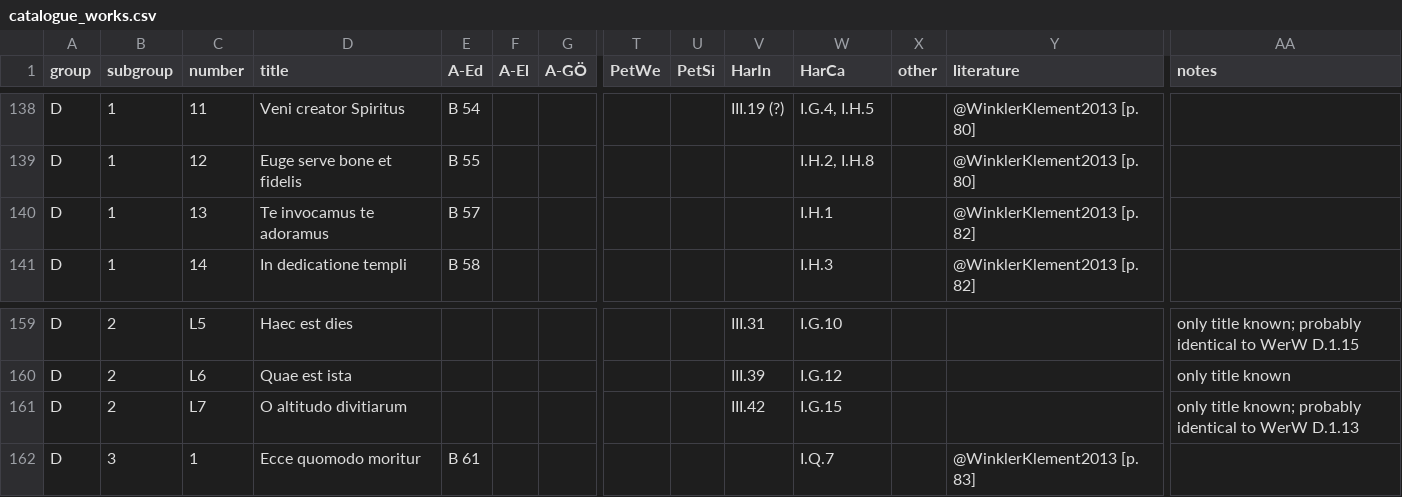
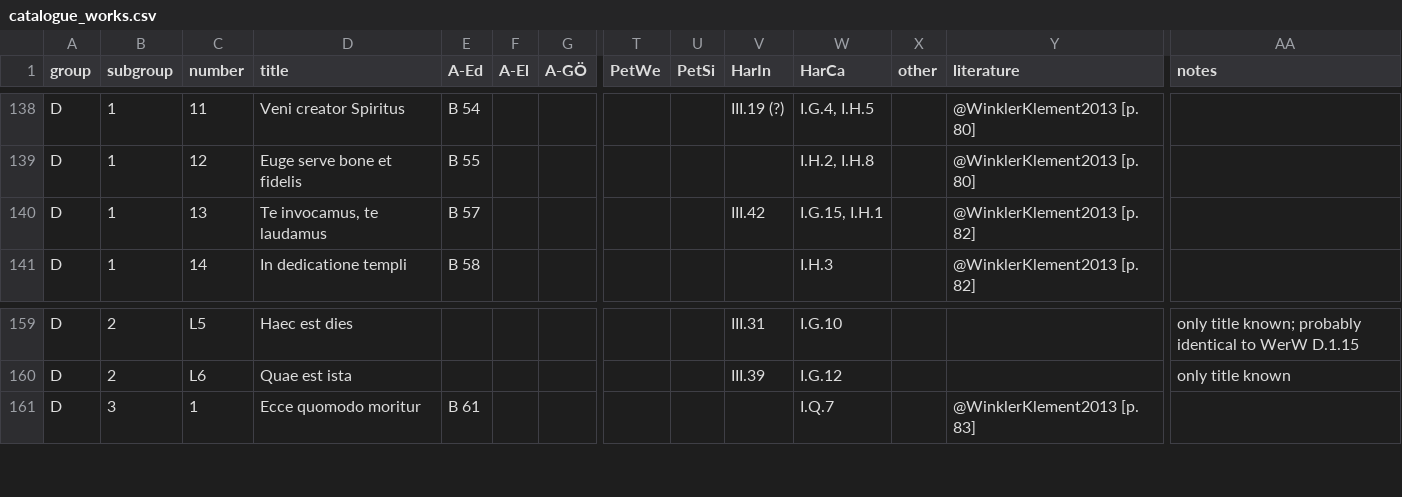
Before and after one commit to edition-esser-skala/werner-catalogue-of-works, a CSV file: data/catalogue_works.csv, drawn as a sheet; only a part is shown, gaps mark what is left out; rows hold the shown columns only; the diff names each change by its address in the sheet, - before the commit and + after, or states it on an @@ line.

Commit message:
merges WerW D.2.L7 to D.1.13

```diff
--- a/data/catalogue_works.csv
+++ b/data/catalogue_works.csv
-D140 (title): Te invocamus te adoramus
+D140 (title): Te invocamus, te laudamus
-V140 (HarIn): (empty)
+V140 (HarIn): III.42
-W140 (HarCa): I.H.1
+W140 (HarCa): I.G.15, I.H.1
-row 161: D | 2 | L7 | O altitudo divitiarum |  |  |  |  |  | III.42 | I.G.15 |  |  | only title known; probably identical to WerW D.1.13
```
